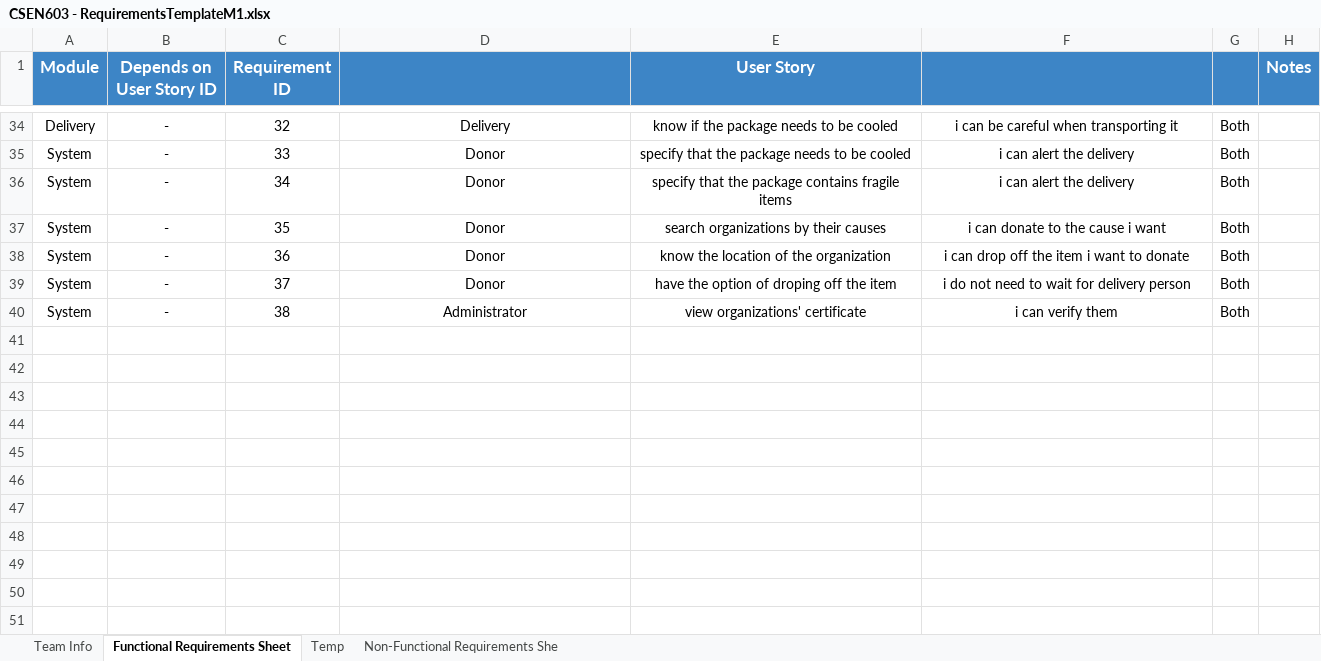
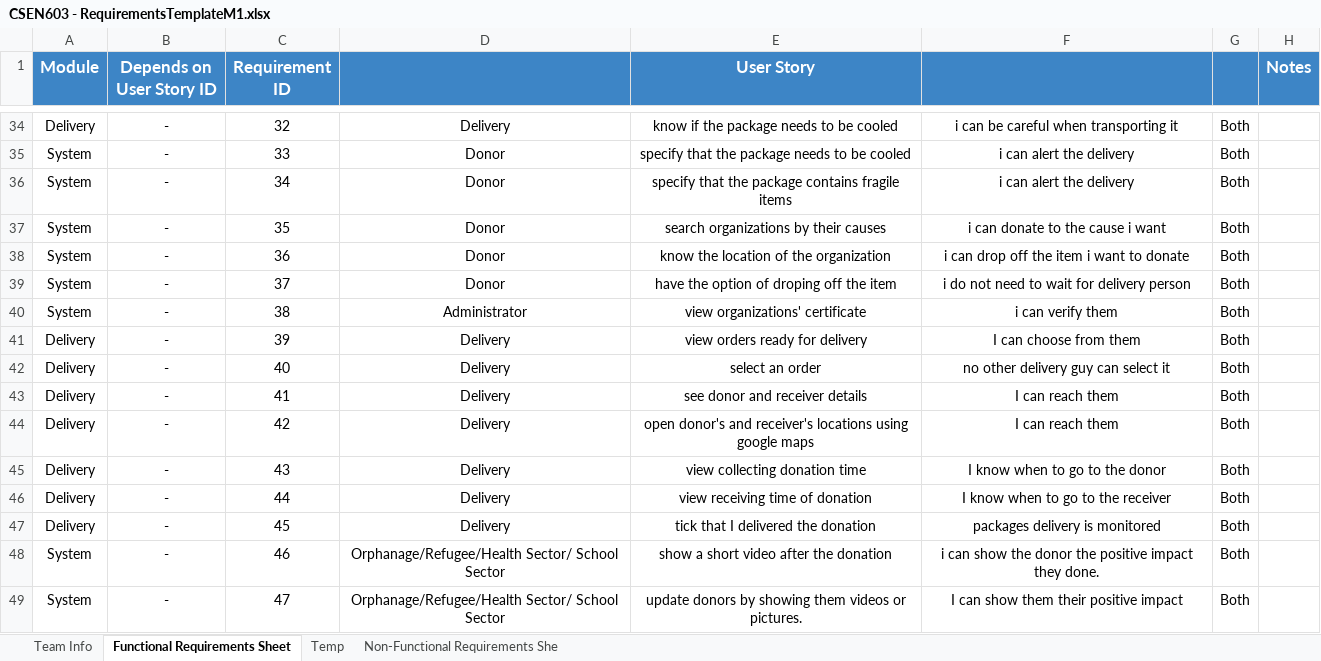
Before and after one commit to MahmoudHegazy-01/dora-the-explorer, an Excel workbook: CSEN603 - RequirementsTemplateM1.xlsx, sheet Functional Requirements Sheet, drawn as a sheet; only a part is shown, gaps mark what is left out; values as stored, in another font and other column widths than the file's, no borders; the diff names each change by its address in the sheet, - before the commit and + after, or states it on an @@ line.

Commit message:
Update CSEN603 - RequirementsTemplateM1.xlsx

```diff
--- a/CSEN603 - RequirementsTemplateM1.xlsx (sheet Functional Requirements Sheet)
+++ b/CSEN603 - RequirementsTemplateM1.xlsx (sheet Functional Requirements Sheet)
+row 41: Delivery | - | 39 | Delivery | view orders ready for delivery | I can choose from them | Both
+row 42: Delivery | - | 40 | Delivery | select an order | no other delivery guy can select it | Both
+row 43: Delivery | - | 41 | Delivery | see donor and receiver details | I can reach them | Both
+row 44: Delivery | - | 42 | Delivery | open donor's and receiver's locations using google maps | I can reach them | Both
+row 45: Delivery | - | 43 | Delivery | view collecting donation time | I know when to go to the donor | Both
+row 46: Delivery | - | 44 | Delivery | view receiving time of donation | I know when to go to the receiver | Both
+row 47: Delivery | - | 45 | Delivery | tick that I delivered the donation | packages delivery is monitored | Both
+row 48: System | - | 46 | Orphanage/Refugee/Health Sector/ School Sector | show a short video after the donation | i can show the donor the positive impact they done. | Both
+row 49: System | - | 47 | Orphanage/Refugee/Health Sector/ School Sector | update donors by showing them videos or pictures. | I can show them their positive impact | Both
```
Also changed, not shown: sheet Temp.
